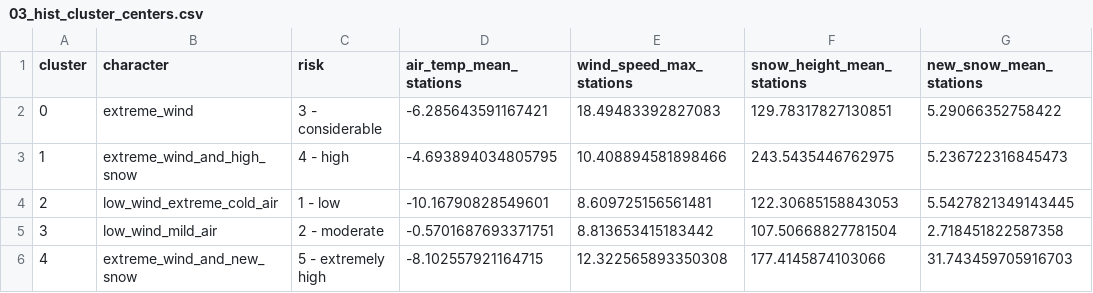
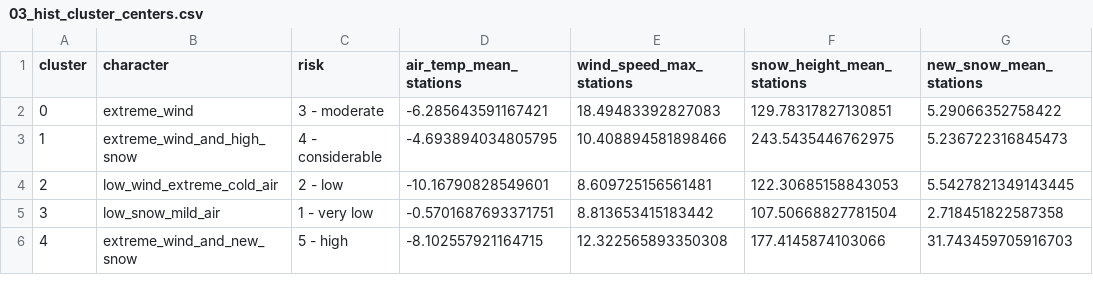
Before and after one commit to TamaraFHGR/Visual_Analytics, a CSV file: assets/K-Means_Clustering/03_hist_cluster_centers.csv, drawn as a sheet; only a part is shown; the diff names each change by its address in the sheet, - before the commit and + after, or states it on an @@ line.

```diff
--- a/assets/K-Means_Clustering/03_hist_cluster_centers.csv
+++ b/assets/K-Means_Clustering/03_hist_cluster_centers.csv
-C2 (risk): 3 - considerable
+C2 (risk): 3 - moderate
-C3 (risk): 4 - high
+C3 (risk): 4 - considerable
-C4 (risk): 1 - low
+C4 (risk): 2 - low
-B5 (character): low_wind_mild_air
+B5 (character): low_snow_mild_air
-C5 (risk): 2 - moderate
+C5 (risk): 1 - very low
-C6 (risk): 5 - extremely high
+C6 (risk): 5 - high
```
Also changed, not shown: assets/K-Means_Clustering/02_hist_pca_data.csv, 1 other file.
